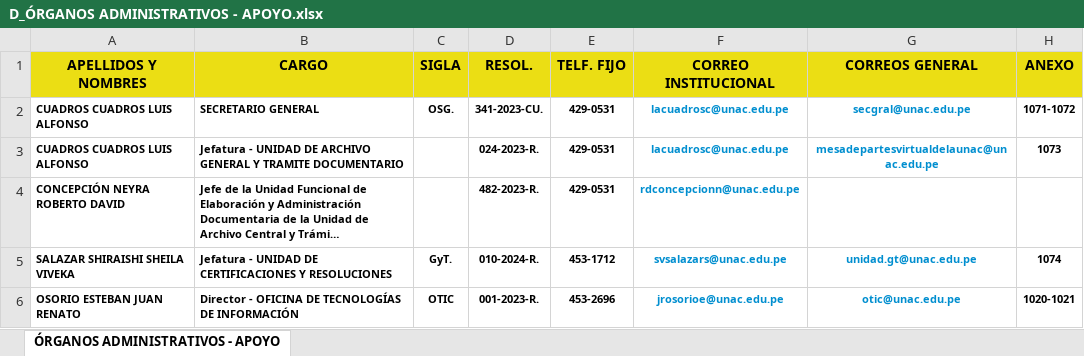
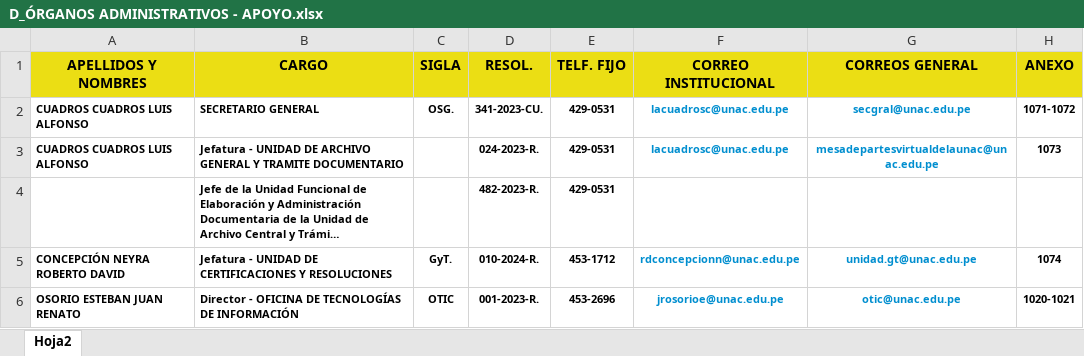
Before and after one commit to GUDY1991/Directorio, an Excel workbook: data/D_ÓRGANOS ADMINISTRATIVOS - APOYO.xlsx, sheet Hoja2, drawn as a sheet; long unchanged cells end in …; values as stored, in another font and other column widths than the file's, no borders; table styles not drawn; the diff names each change by its address in the sheet, - before the commit and + after, or states it on an @@ line.

```diff
--- a/data/D_ÓRGANOS ADMINISTRATIVOS - APOYO.xlsx (sheet Hoja2)
+++ b/data/D_ÓRGANOS ADMINISTRATIVOS - APOYO.xlsx (sheet Hoja2)
-sheet tab: ÓRGANOS ADMINISTRATIVOS - APOYO
+sheet tab: Hoja2
-A4 (APELLIDOS Y NOMBRES): CONCEPCIÓN NEYRA ROBERTO DAVID
+A4 (APELLIDOS Y NOMBRES): (empty)
-F4 (CORREO INSTITUCIONAL): rdconcepcionn@unac.edu.pe
+F4 (CORREO INSTITUCIONAL): (empty)
-A5 (APELLIDOS Y NOMBRES): SALAZAR SHIRAISHI SHEILA VIVEKA
+A5 (APELLIDOS Y NOMBRES): CONCEPCIÓN NEYRA ROBERTO DAVID
-F5 (CORREO INSTITUCIONAL): svsalazars@unac.edu.pe
+F5 (CORREO INSTITUCIONAL): rdconcepcionn@unac.edu.pe
```
Also changed, not shown: data/D_ALTA DIRECCIÓN.xlsx, data/D_DIRECCIÓN GENERAL DE ADMINISTRACIÓN.xlsx, 10 other files.
